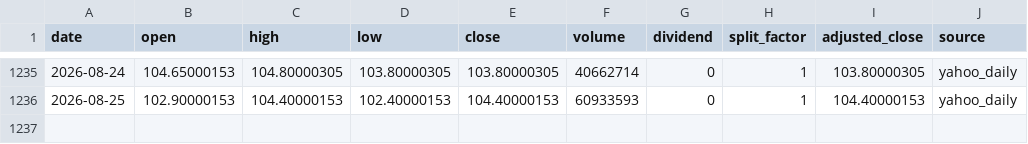
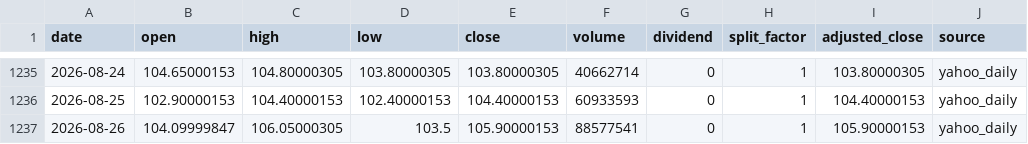
Before and after one commit to onecool-tw/OnecoolOS, a CSV file: data/market/taiwan_cta/history/0050.csv, drawn as a sheet; only a part is shown, gaps mark what is left out; the diff names each change by its address in the sheet, - before the commit and + after, or states it on an @@ line.

```diff
--- a/data/market/taiwan_cta/history/0050.csv
+++ b/data/market/taiwan_cta/history/0050.csv
+row 1237: 2026-08-26 | 104.09999847 | 106.05000305 | 103.5 | 105.90000153 | 88577541 | 0 | 1 | 105.90000153 | yahoo_daily
```
Also changed, not shown: data/market/taiwan_cta/history/2330.csv, 1 other file.
